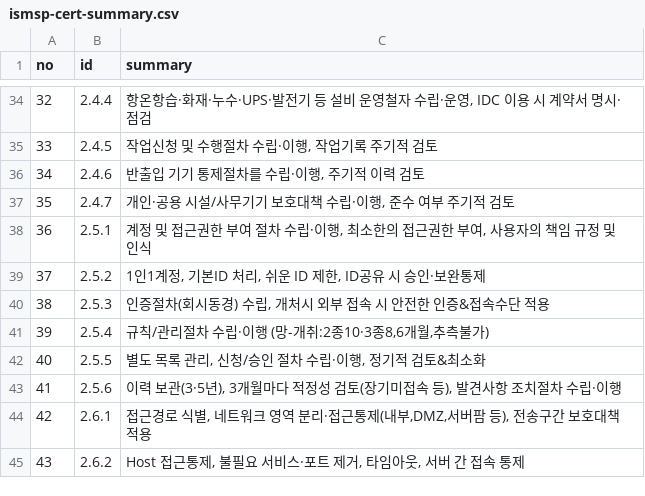
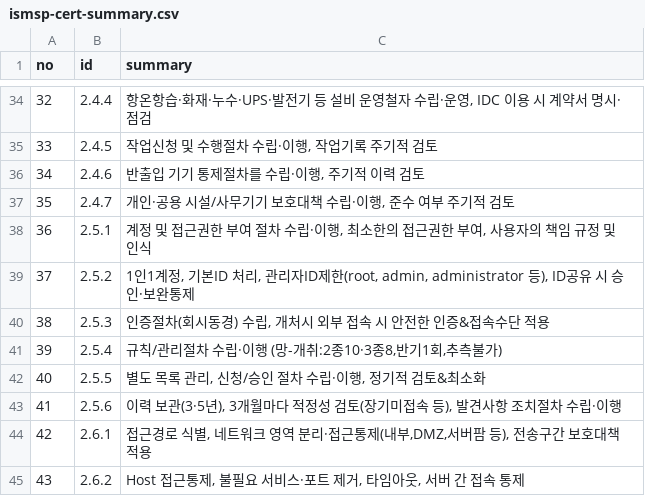
Before and after one commit to MeganaD/meganad.github.io, a CSV file: _data/ismsp-cert-summary.csv, drawn as a sheet; only a part is shown, gaps mark what is left out; the diff covers the shown part only.

```diff
--- a/_data/ismsp-cert-summary.csv
+++ b/_data/ismsp-cert-summary.csv
@@ -38,5 +38,5 @@ no,id,summary
 36,2.5.1,"계정 및 접근권한 부여 절차 수립·이행, 최소한의 접근권한 부여, 사용자의 책임 규정 및 인식"
-37,2.5.2,"1인1계정, 기본ID 처리, 쉬운 ID 제한, ID공유 시 승인·보완통제"
+37,2.5.2,"1인1계정, 기본ID 처리, 관리자ID제한(root, admin, administrator 등), ID공유 시 승인·보완통제"
 38,2.5.3,"인증절차(회시동경) 수립, 개처시 외부 접속 시 안전한 인증&접속수단 적용"
-39,2.5.4,"규칙/관리절차 수립·이행 (망-개취:2종10·3종8,6개월,추측불가)"
+39,2.5.4,"규칙/관리절차 수립·이행 (망-개취:2종10·3종8,반기1회,추측불가)"
 40,2.5.5,"별도 목록 관리, 신청/승인 절차 수립·이행, 정기적 검토&최소화"
```
Also changed, not shown: 11 edited cells elsewhere in this file, 1 other file.
